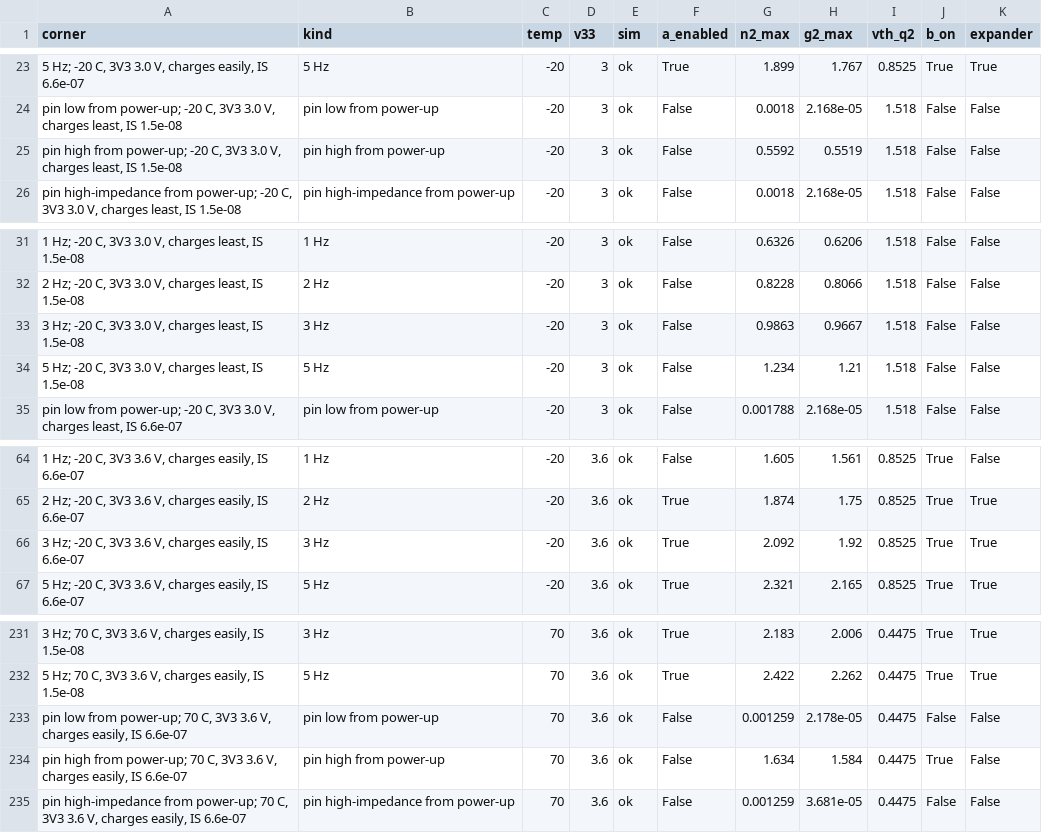
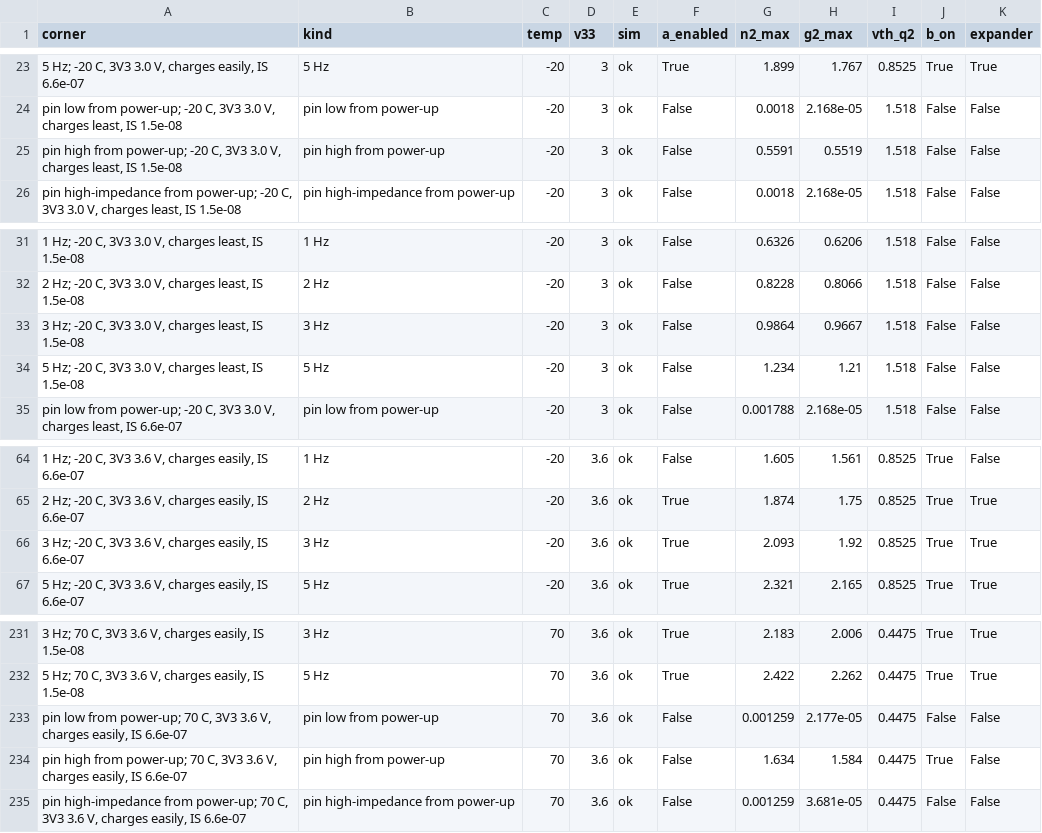
Before and after one commit to syntroniks/zoneflow, a CSV file: hardware/sim/failsafe/results/corners-noedge.csv, drawn as a sheet; only a part is shown, gaps mark what is left out.

```diff
--- a/hardware/sim/failsafe/results/corners-noedge.csv
+++ b/hardware/sim/failsafe/results/corners-noedge.csv
@@ -24,3 +24,3 @@ corner,kind,temp,v33,sim,a_enabled,n2_max,g2_max,vth_q2,b_on,expander
 "pin low from power-up; -20 C, 3V3 3.0 V, charges least, IS 1.5e-08",pin low from power-up,-20,3,ok,False,0.0018,2.168e-05,1.518,False,False
-"pin high from power-up; -20 C, 3V3 3.0 V, charges least, IS 1.5e-08",pin high from power-up,-20,3,ok,False,0.5592,0.5519,1.518,False,False
+"pin high from power-up; -20 C, 3V3 3.0 V, charges least, IS 1.5e-08",pin high from power-up,-20,3,ok,False,0.5591,0.5519,1.518,False,False
 "pin high-impedance from power-up; -20 C, 3V3 3.0 V, charges least, IS 1.5e-08",pin high-impedance from power-up,-20,3,ok,False,0.0018,2.168e-05,1.518,False,False
@@ -32,3 +32,3 @@ corner,kind,temp,v33,sim,a_enabled,n2_max,g2_max,vth_q2,b_on,expander
 "2 Hz; -20 C, 3V3 3.0 V, charges least, IS 1.5e-08",2 Hz,-20,3,ok,False,0.8228,0.8066,1.518,False,False
-"3 Hz; -20 C, 3V3 3.0 V, charges least, IS 1.5e-08",3 Hz,-20,3,ok,False,0.9863,0.9667,1.518,False,False
+"3 Hz; -20 C, 3V3 3.0 V, charges least, IS 1.5e-08",3 Hz,-20,3,ok,False,0.9864,0.9667,1.518,False,False
 "5 Hz; -20 C, 3V3 3.0 V, charges least, IS 1.5e-08",5 Hz,-20,3,ok,False,1.234,1.21,1.518,False,False
@@ -65,3 +65,3 @@ corner,kind,temp,v33,sim,a_enabled,n2_max,g2_max,vth_q2,b_on,expander
 "2 Hz; -20 C, 3V3 3.6 V, charges easily, IS 6.6e-07",2 Hz,-20,3.6,ok,True,1.874,1.75,0.8525,True,True
-"3 Hz; -20 C, 3V3 3.6 V, charges easily, IS 6.6e-07",3 Hz,-20,3.6,ok,True,2.092,1.92,0.8525,True,True
+"3 Hz; -20 C, 3V3 3.6 V, charges easily, IS 6.6e-07",3 Hz,-20,3.6,ok,True,2.093,1.92,0.8525,True,True
 "5 Hz; -20 C, 3V3 3.6 V, charges easily, IS 6.6e-07",5 Hz,-20,3.6,ok,True,2.321,2.165,0.8525,True,True
@@ -232,3 +232,3 @@ corner,kind,temp,v33,sim,a_enabled,n2_max,g2_max,vth_q2,b_on,expander
 "5 Hz; 70 C, 3V3 3.6 V, charges easily, IS 1.5e-08",5 Hz,70,3.6,ok,True,2.422,2.262,0.4475,True,True
-"pin low from power-up; 70 C, 3V3 3.6 V, charges easily, IS 6.6e-07",pin low from power-up,70,3.6,ok,False,0.001259,2.178e-05,0.4475,False,False
+"pin low from power-up; 70 C, 3V3 3.6 V, charges easily, IS 6.6e-07",pin low from power-up,70,3.6,ok,False,0.001259,2.177e-05,0.4475,False,False
 "pin high from power-up; 70 C, 3V3 3.6 V, charges easily, IS 6.6e-07",pin high from power-up,70,3.6,ok,False,1.634,1.584,0.4475,True,False
```
Also changed, not shown: 36 other files.
